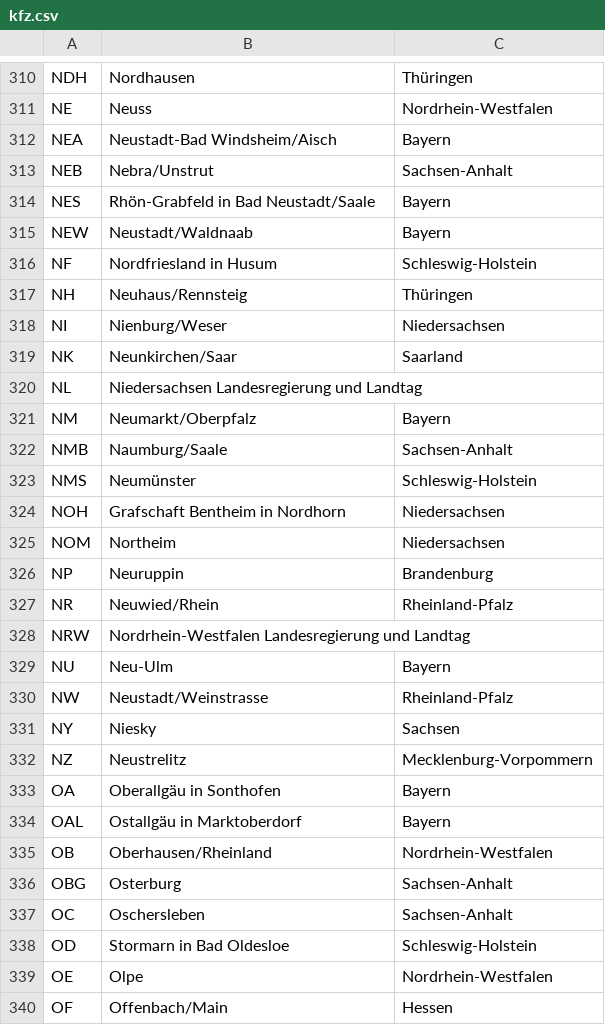
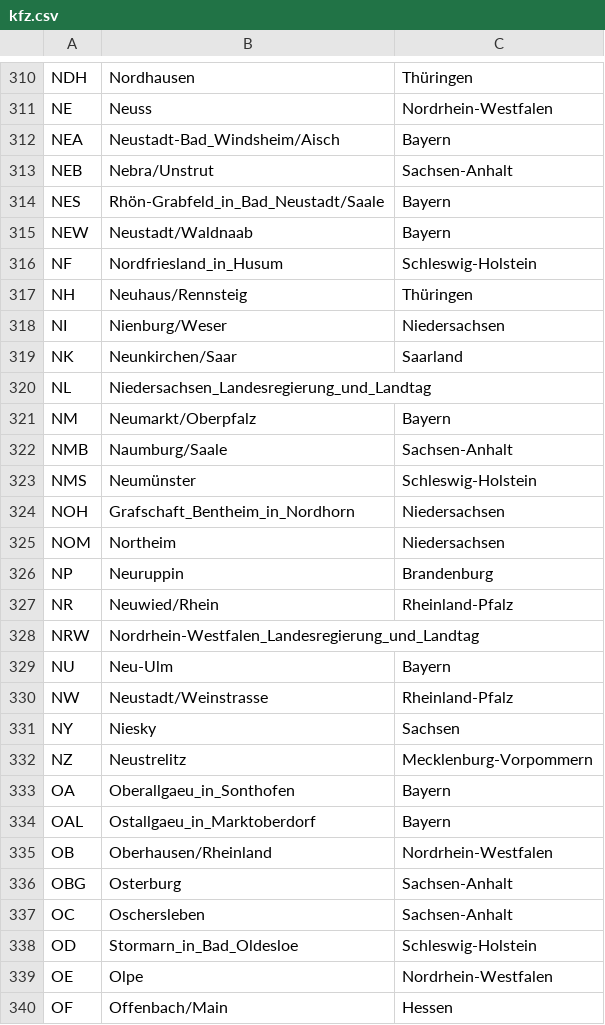
Before and after one commit to cnmicha/herder-10-nu-kfz, a CSV file: kfz.csv, drawn as a sheet; only a part is shown, gaps mark what is left out; the diff covers the shown part only.

```diff
--- a/kfz.csv
+++ b/kfz.csv
@@ -311,7 +311,7 @@ NDH;Nordhausen;Thüringen
 NE;Neuss;Nordrhein-Westfalen
-NEA;Neustadt-Bad Windsheim/Aisch;Bayern
+NEA;Neustadt-Bad_Windsheim/Aisch;Bayern
 NEB;Nebra/Unstrut;Sachsen-Anhalt
-NES;Rhön-Grabfeld in Bad Neustadt/Saale;Bayern
+NES;Rhön-Grabfeld_in_Bad_Neustadt/Saale;Bayern
 NEW;Neustadt/Waldnaab;Bayern
-NF;Nordfriesland in Husum;Schleswig-Holstein
+NF;Nordfriesland_in_Husum;Schleswig-Holstein
 NH;Neuhaus/Rennsteig;Thüringen
@@ -319,3 +319,3 @@ NI;Nienburg/Weser;Niedersachsen
 NK;Neunkirchen/Saar;Saarland
-NL;Niedersachsen Landesregierung und Landtag;
+NL;Niedersachsen_Landesregierung_und_Landtag;
 NM;Neumarkt/Oberpfalz;Bayern
@@ -323,3 +323,3 @@ NMB;Naumburg/Saale;Sachsen-Anhalt
 NMS;Neumünster;Schleswig-Holstein
-NOH;Grafschaft Bentheim in Nordhorn;Niedersachsen
+NOH;Grafschaft_Bentheim_in_Nordhorn;Niedersachsen
 NOM;Northeim;Niedersachsen
@@ -327,3 +327,3 @@ NP;Neuruppin;Brandenburg
 NR;Neuwied/Rhein;Rheinland-Pfalz
-NRW;Nordrhein-Westfalen Landesregierung und Landtag;
+NRW;Nordrhein-Westfalen_Landesregierung_und_Landtag;
 NU;Neu-Ulm;Bayern
@@ -332,4 +332,4 @@ NY;Niesky;Sachsen
 NZ;Neustrelitz;Mecklenburg-Vorpommern
-OA;Oberallgäu in Sonthofen;Bayern
-OAL;Ostallgäu in Marktoberdorf;Bayern
+OA;Oberallgaeu_in_Sonthofen;Bayern
+OAL;Ostallgaeu_in_Marktoberdorf;Bayern
 OB;Oberhausen/Rheinland;Nordrhein-Westfalen
@@ -337,3 +337,3 @@ OBG;Osterburg;Sachsen-Anhalt
 OC;Oschersleben;Sachsen-Anhalt
-OD;Stormarn in Bad Oldesloe;Schleswig-Holstein
+OD;Stormarn_in_Bad_Oldesloe;Schleswig-Holstein
 OE;Olpe;Nordrhein-Westfalen
```
Also changed, not shown: 107 edited cells elsewhere in this file, 22 other files.
